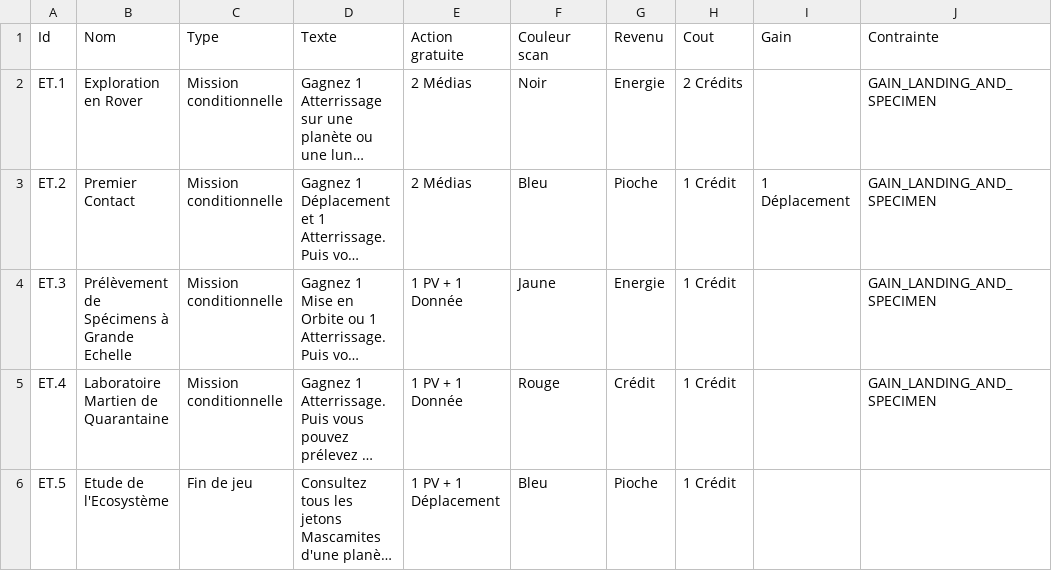
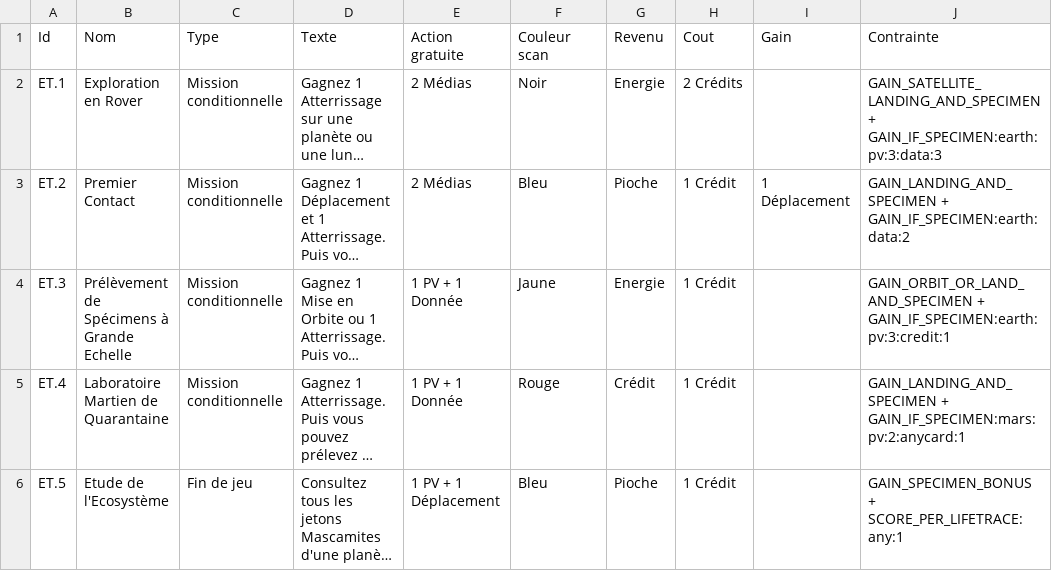
Before and after one commit to jhurstel/SETI, a CSV file: public/cards/mascamites.csv, drawn as a sheet; only a part is shown; long unchanged cells end in …; the diff covers the shown part only; the diff names each change by its address in the sheet, - before the commit and + after, or states it on an @@ line.

Commit message:
Enhance gameplay mechanics for Mascamites and introduce orbiting actions
This commit updates the mascamites.csv file to include new effects for various missions, such as GAIN_IF_SPECIMEN and GAIN_IF_2_LIFETRACES, improving the interaction with Mascamite specimens. Additionally, it introduces orbiting mechanics in the types.ts, CardSystem, and ProbeSystem files, allowing players to perform free orbit actions and consult specimens without removing them. The UI components are also updated to reflect these changes, enhancing user interaction and overall gameplay experience.

```diff
--- a/public/cards/mascamites.csv
+++ b/public/cards/mascamites.csv
-J2 (Contrainte): GAIN_LANDING_AND_SPECIMEN
+J2 (Contrainte): GAIN_SATELLITE_LANDING_AND_SPECIMEN + GAIN_IF_SPECIMEN:earth:pv:3:data:3
-J3 (Contrainte): GAIN_LANDING_AND_SPECIMEN
+J3 (Contrainte): GAIN_LANDING_AND_SPECIMEN + GAIN_IF_SPECIMEN:earth:data:2
-J4 (Contrainte): GAIN_LANDING_AND_SPECIMEN
+J4 (Contrainte): GAIN_ORBIT_OR_LAND_AND_SPECIMEN + GAIN_IF_SPECIMEN:earth:pv:3:credit:1
-J5 (Contrainte): GAIN_LANDING_AND_SPECIMEN
+J5 (Contrainte): GAIN_LANDING_AND_SPECIMEN + GAIN_IF_SPECIMEN:mars:pv:2:anycard:1
-J6 (Contrainte): (empty)
+J6 (Contrainte): GAIN_SPECIMEN_BONUS + SCORE_PER_LIFETRACE:any:1
```
Also changed, not shown: 8 edited cells elsewhere in this file, 5 other files.
